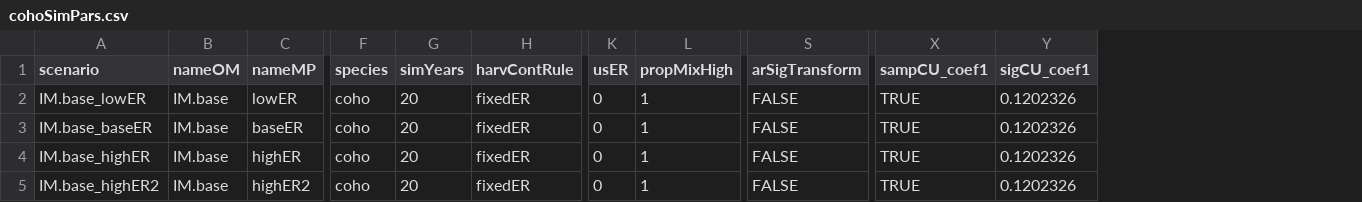
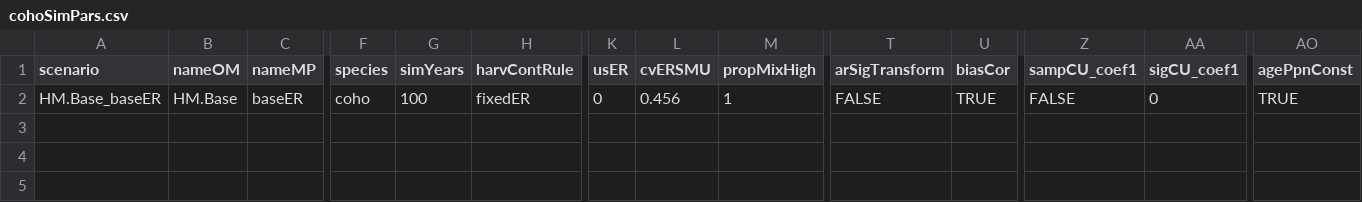
Before and after one commit to Pacific-salmon-assess/samSim, a CSV file: data/IFCohoPars/cohoSimPars.csv, drawn as a sheet; only a part is shown, gaps mark what is left out; removed rows and columns are numbered as before the commit, all else as after; rows hold the shown columns only; the diff names each change by its address in the sheet, - before the commit and + after, or states it on an @@ line.

Commit message:
Updates to input data for IF coho example

```diff
--- a/data/IFCohoPars/cohoSimPars.csv
+++ b/data/IFCohoPars/cohoSimPars.csv
+column L (cvERSMU), row 2: 0.456
+column U (biasCor), row 2: TRUE
+column AO (agePpnConst), row 2: TRUE
-row 2: IM.base_lowER | IM.base | lowER | coho | 20 | fixedER | 0 | 1 | FALSE | TRUE | 0.1202326
-A2 (scenario): IM.base_baseER
+A2 (scenario): HM.Base_baseER
-B2 (nameOM): IM.base
+B2 (nameOM): HM.Base
-G2 (simYears): 20
+G2 (simYears): 100
-Z2 (sampCU_coef1): TRUE
+Z2 (sampCU_coef1): FALSE
-AA2 (sigCU_coef1): 0.1202326
+AA2 (sigCU_coef1): 0
-row 4: IM.base_highER | IM.base | highER | coho | 20 | fixedER | 0 | 1 | FALSE | TRUE | 0.1202326
-row 5: IM.base_highER2 | IM.base | highER2 | coho | 20 | fixedER | 0 | 1 | FALSE | TRUE | 0.1202326
```
Also changed, not shown: data/IFCohoPars/cohoCUPars.csv, data/IFCohoPars/cohoCorrMat.csv, 2 other files.
